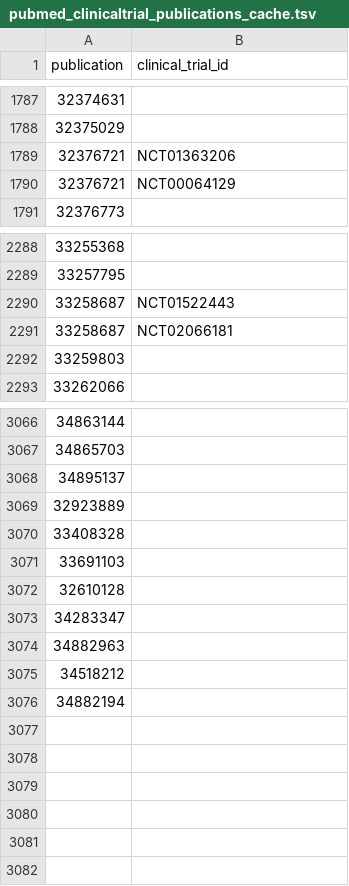
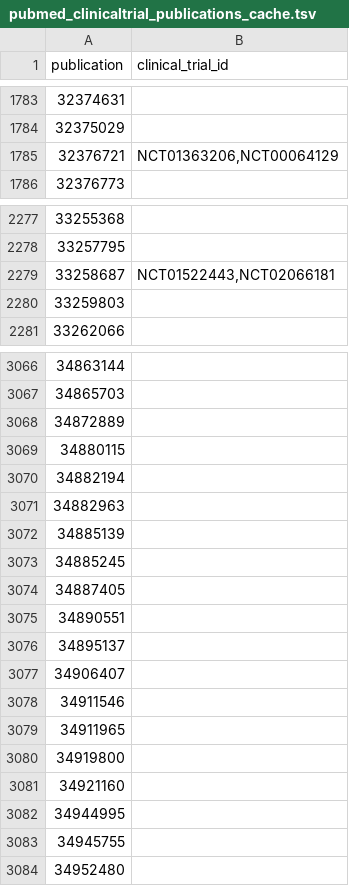
Before and after one commit to CBIIT/INS-ETL, a TSV file: config/pubmed_clinicaltrial_publications_cache.tsv, drawn as a sheet; only a part is shown, gaps mark what is left out; the diff covers the shown part only.

```diff
--- a/config/pubmed_clinicaltrial_publications_cache.tsv
+++ b/config/pubmed_clinicaltrial_publications_cache.tsv
@@ -1788,4 +1784,3 @@ publication	clinical_trial_id
 32375029	
-32376721	NCT01363206
-32376721	NCT00064129
+32376721	NCT01363206,NCT00064129
 32376773	
@@ -2289,4 +2278,3 @@ publication	clinical_trial_id
 33257795	
-33258687	NCT01522443
-33258687	NCT02066181
+33258687	NCT01522443,NCT02066181
 33259803	
@@ -3067,10 +3067,18 @@ publication	clinical_trial_id
 34865703	
-34895137	
-32923889	
-33408328	
-33691103	
-32610128	
-34283347	
-34882963	
-34518212	
+34872889	
+34880115	
 34882194	
+34882963	
+34885139	
+34885245	
+34887405	
+34890551	
+34895137	
+34906407	
+34911546	
+34911965	
+34919800	
+34921160	
+34944995	
+34945755	
+34952480	
```
Also changed, not shown: 18 added rows, 20 removed rows, 26 moved rows and 9 edited cells elsewhere in this file, config/ncbi_geo_sra_dbgap_publications_cache.tsv, 1 other file.
